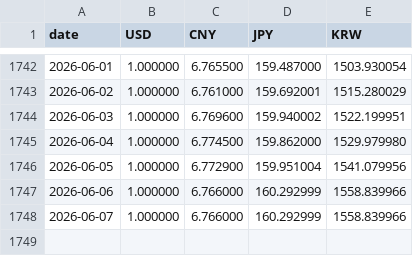
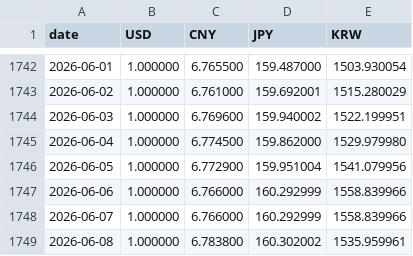
Before and after one commit to ryusoh/fund, a CSV file: data/fx_daily_rates.csv, drawn as a sheet; only a part is shown, gaps mark what is left out.

```diff
--- a/data/fx_daily_rates.csv
+++ b/data/fx_daily_rates.csv
@@ -1748 +1748,2 @@ date,USD,CNY,JPY,KRW
 2026-06-07,1.000000,6.766000,160.292999,1558.839966
+2026-06-08,1.000000,6.783800,160.302002,1535.959961
```
Also changed, not shown: 1 other file.
